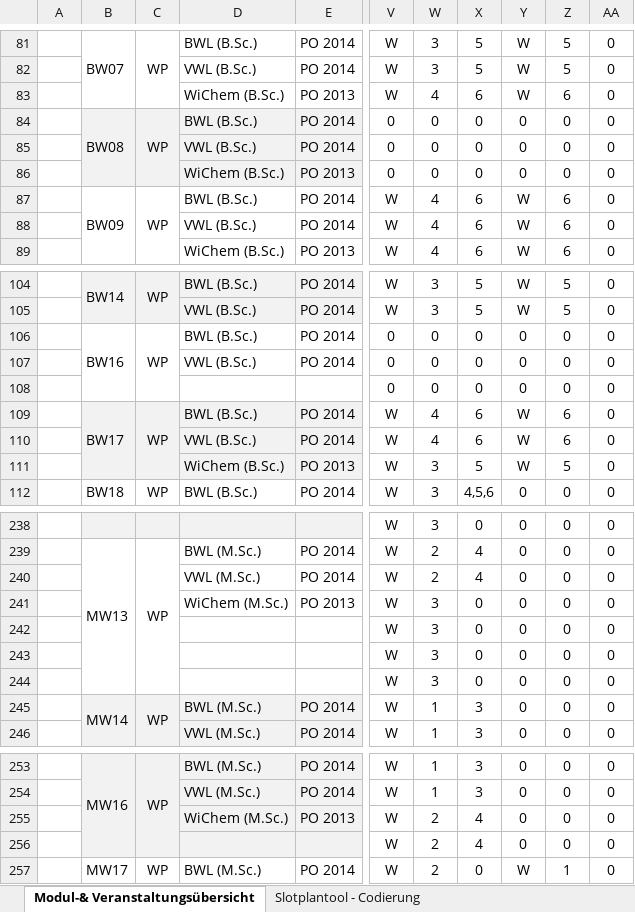
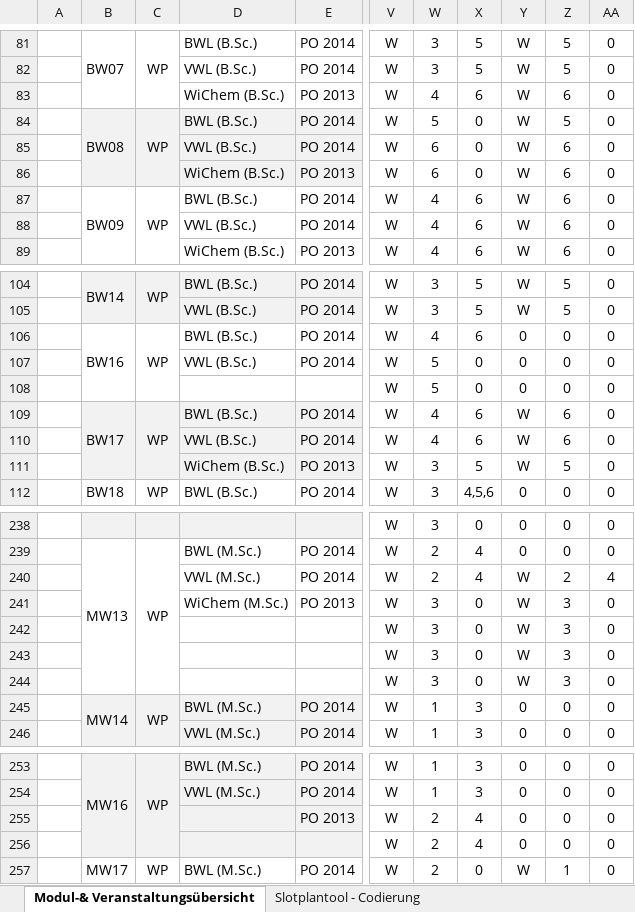
Before and after one commit to plues/data, an Excel workbook: raw/wiwi.xlsx, sheet Modul-& Veranstaltungsübersicht, drawn as a sheet; only a part is shown, gaps mark what is left out; values as stored, in another font and other column widths than the file's, no borders; the diff names each change by its address in the sheet, - before the commit and + after, or states it on an @@ line.

Commit message:
Added some fixing entries in data for vwl and wichem

```diff
--- a/raw/wiwi.xlsx (sheet Modul-& Veranstaltungsübersicht)
+++ b/raw/wiwi.xlsx (sheet Modul-& Veranstaltungsübersicht)
-V84:V86: 0
+V84:V86: W
-W84: 0
+W84: 5
-Y84:Y86: 0
+Y84:Y86: W
-Z84: 0
+Z84: 5
-W85:W86: 0
+W85:W86: 6
-Z85:Z86: 0
+Z85:Z86: 6
-V106:V108: 0
+V106:V108: W
-W106: 0
+W106: 4
-X106: 0
+X106: 6
-W107:W108: 0
+W107:W108: 5
-Y240:Y244: 0
+Y240:Y244: W
-Z240: 0
+Z240: 2
-AA240: 0
+AA240: 4
-Z241:Z244: 0
+Z241:Z244: 3
-D255: WiChem (M.Sc.)
+D255: (empty)
```
Also changed, not shown: charts or pictures.
